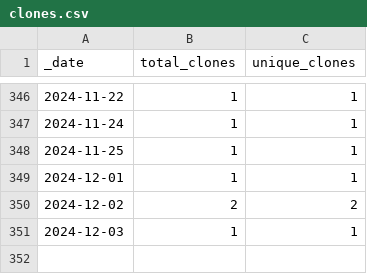
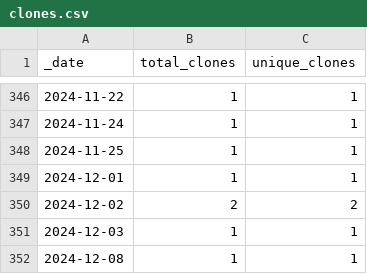
Before and after one commit to opentecr/opentecr, a CSV file: traffic/clones.csv, drawn as a sheet; only a part is shown, gaps mark what is left out.

Commit message:
GitHub traffic

```diff
--- a/traffic/clones.csv
+++ b/traffic/clones.csv
@@ -351 +351,2 @@ _date,total_clones,unique_clones
 2024-12-03,1,1
+2024-12-08,1,1
```
Also changed, not shown: traffic/views.csv, 1 other file.
